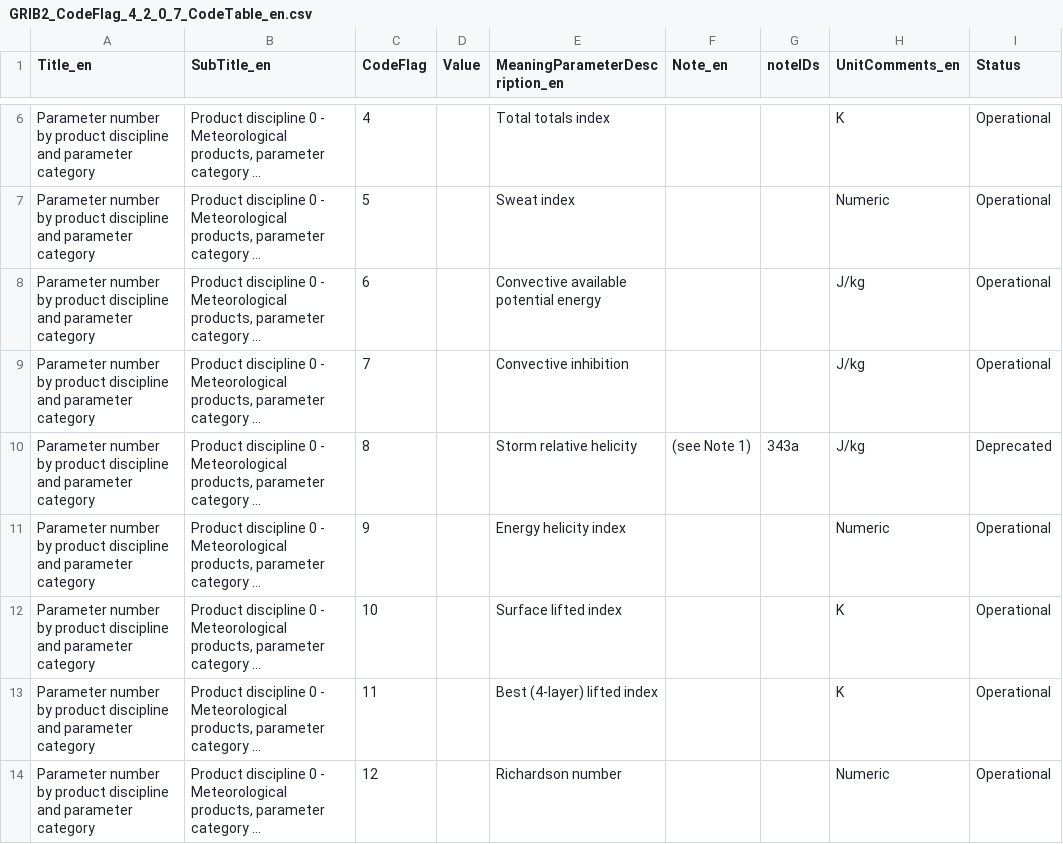
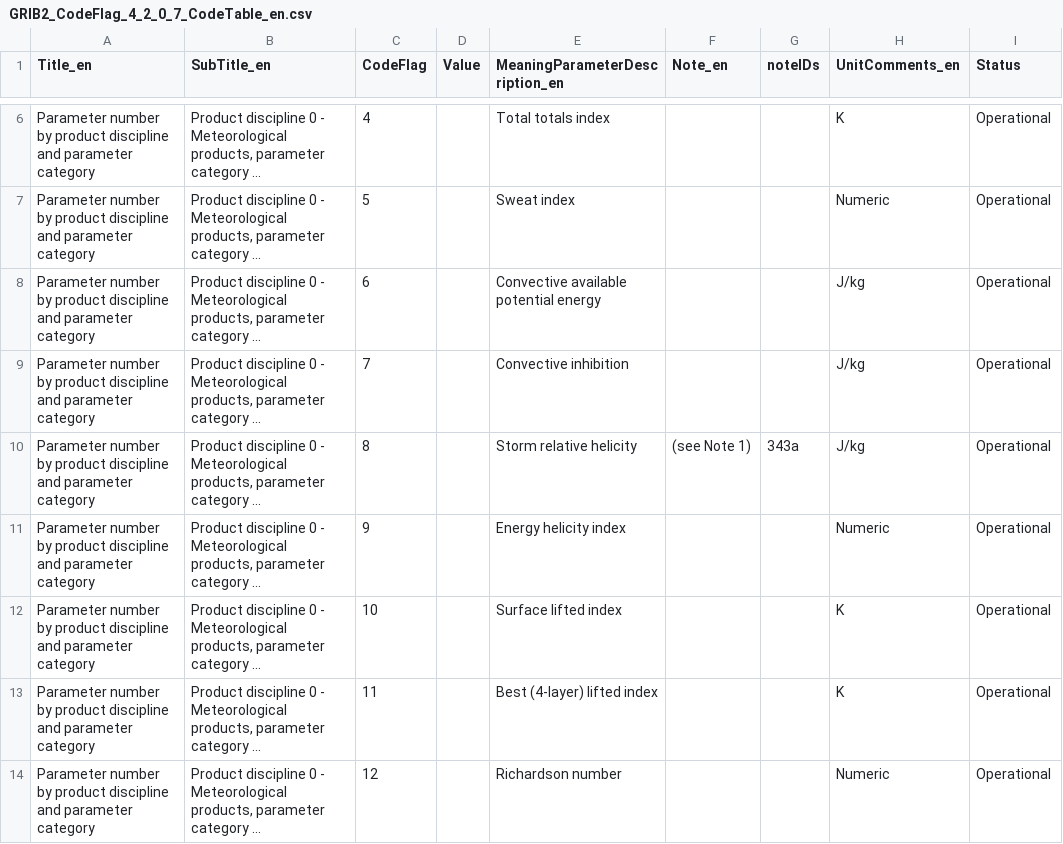
Before and after one commit to wmo-im/GRIB2, a CSV file: GRIB2_CodeFlag_4_2_0_7_CodeTable_en.csv, drawn as a sheet; only a part is shown, gaps mark what is left out; long unchanged cells end in …; the diff names each change by its address in the sheet, - before the commit and + after, or states it on an @@ line.

Commit message:
reverted setting parameter 4.2.0.7 entry 8 to deprecated. The correct note to ask to use entry 23 instead is already in the branch

```diff
--- a/GRIB2_CodeFlag_4_2_0_7_CodeTable_en.csv
+++ b/GRIB2_CodeFlag_4_2_0_7_CodeTable_en.csv
-I10 (Status): Deprecated
+I10 (Status): Operational
```
